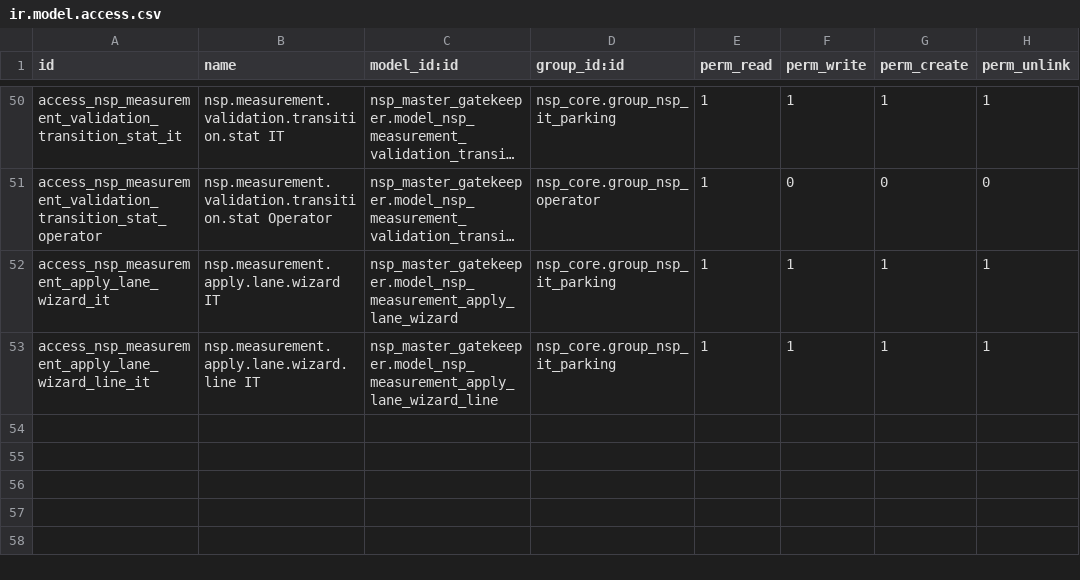
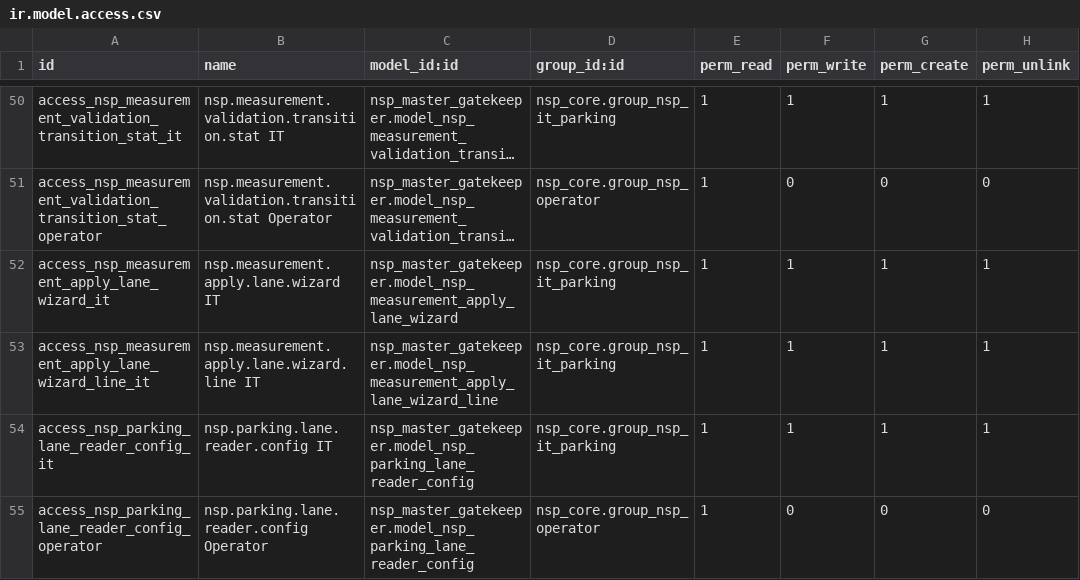
Before and after one commit to TrongTinTon/NSP-Edge-Server, a CSV file: nsp_cloud_source_of_truth/extra-addons/nsp_master_gatekeeper/security/ir.model.access.csv, drawn as a sheet; only a part is shown, gaps mark what is left out; long unchanged cells end in …; the diff names each change by its address in the sheet, - before the commit and + after, or states it on an @@ line.

```diff
--- a/nsp_cloud_source_of_truth/extra-addons/nsp_master_gatekeeper/security/ir.model.access.csv
+++ b/nsp_cloud_source_of_truth/extra-addons/nsp_master_gatekeeper/security/ir.model.access.csv
+row 54: access_nsp_parking_lane_reader_config_it | nsp.parking.lane.reader.config IT | nsp_master_gatekeeper.model_nsp_parking_lane_reader_config | nsp_core.group_nsp_it_parking | 1 | 1 | 1 | 1
+row 55: access_nsp_parking_lane_reader_config_operator | nsp.parking.lane.reader.config Operator | nsp_master_gatekeeper.model_nsp_parking_lane_reader_config | nsp_core.group_nsp_operator | 1 | 0 | 0 | 0
```
Also changed, not shown: nsp_edge_business_runtime/extra-addons/nsp_business_gatekeeper/security/ir.model.access.csv, 13 other files.
